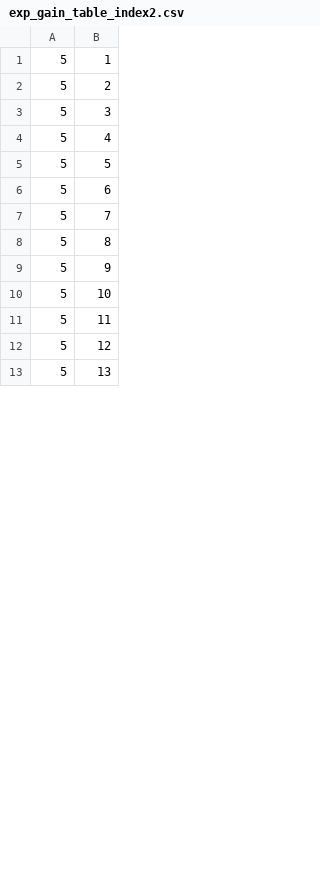
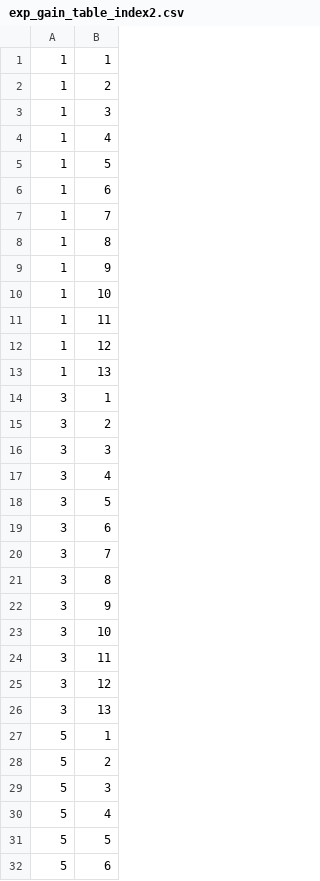
Before and after one commit to RPM-Robotics-Lab/cam_attr_controller, a CSV file: data/exp_gain_table_index2.csv, drawn as a sheet; only a part is shown; the shorter side is filled out with more unchanged rows; the diff covers the shown part only.

```diff
--- a/data/exp_gain_table_index2.csv
+++ b/data/exp_gain_table_index2.csv
@@ -1 +1,27 @@
+1,1
+1,2
+1,3
+1,4
+1,5
+1,6
+1,7
+1,8
+1,9
+1,10
+1,11
+1,12
+1,13
+3,1
+3,2
+3,3
+3,4
+3,5
+3,6
+3,7
+3,8
+3,9
+3,10
+3,11
+3,12
+3,13
 5,1
```
Also changed, not shown: 13 added rows, 39 removed rows and 13 edited cells elsewhere in this file, data/exp_gain_table_index3.csv, 8 other files.
